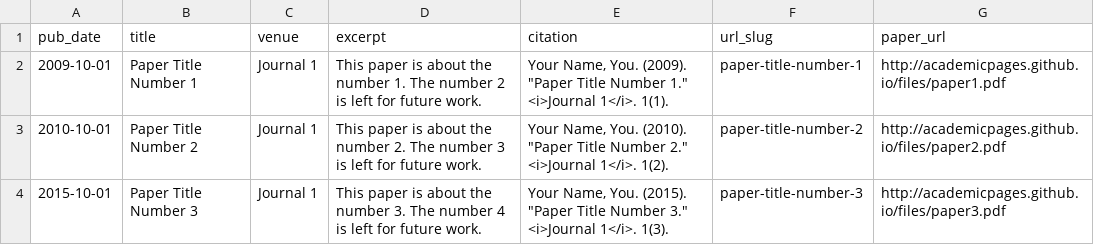
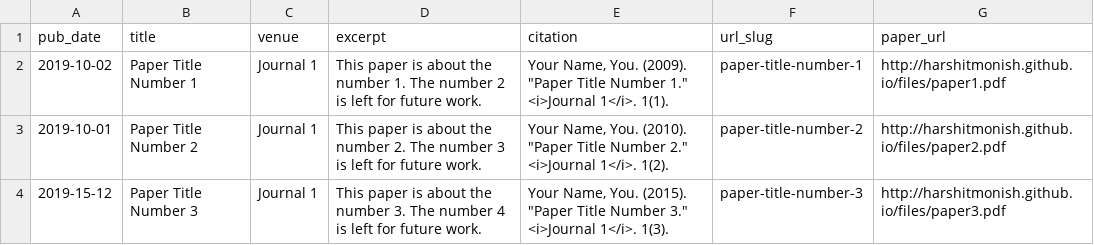
Before and after one commit to harshitmonish/harshitmonish.github.io, a TSV file: markdown_generator/publications.tsv, drawn as a sheet.

Commit message:
updated tsv

```diff
--- a/markdown_generator/publications.tsv
+++ b/markdown_generator/publications.tsv
@@ -1,4 +1,4 @@
 pub_date	title	venue	excerpt	citation	url_slug	paper_url
-2009-10-01	Paper Title Number 1	Journal 1	This paper is about the number 1. The number 2 is left for future work.	Your Name, You. (2009). "Paper Title Number 1." <i>Journal 1</i>. 1(1).	paper-title-number-1	http://academicpages.github.io/files/paper1.pdf
-2010-10-01	Paper Title Number 2	Journal 1	This paper is about the number 2. The number 3 is left for future work.	Your Name, You. (2010). "Paper Title Number 2." <i>Journal 1</i>. 1(2).	paper-title-number-2	http://academicpages.github.io/files/paper2.pdf
-2015-10-01	Paper Title Number 3	Journal 1	This paper is about the number 3. The number 4 is left for future work.	Your Name, You. (2015). "Paper Title Number 3." <i>Journal 1</i>. 1(3).	paper-title-number-3	http://academicpages.github.io/files/paper3.pdf
+2019-10-02	Paper Title Number 1	Journal 1	This paper is about the number 1. The number 2 is left for future work.	Your Name, You. (2009). "Paper Title Number 1." <i>Journal 1</i>. 1(1).	paper-title-number-1	http://harshitmonish.github.io/files/paper1.pdf
+2019-10-01	Paper Title Number 2	Journal 1	This paper is about the number 2. The number 3 is left for future work.	Your Name, You. (2010). "Paper Title Number 2." <i>Journal 1</i>. 1(2).	paper-title-number-2	http://harshitmonish.github.io/files/paper2.pdf
+2019-15-12	Paper Title Number 3	Journal 1	This paper is about the number 3. The number 4 is left for future work.	Your Name, You. (2015). "Paper Title Number 3." <i>Journal 1</i>. 1(3).	paper-title-number-3	http://harshitmonish.github.io/files/paper3.pdf
```
